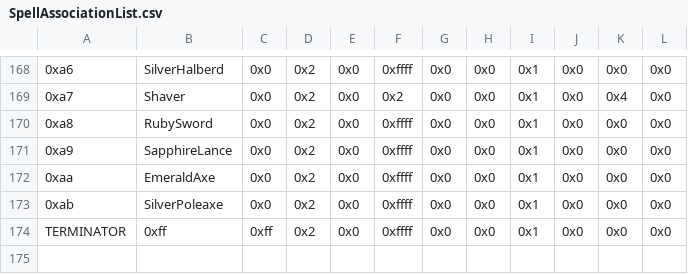
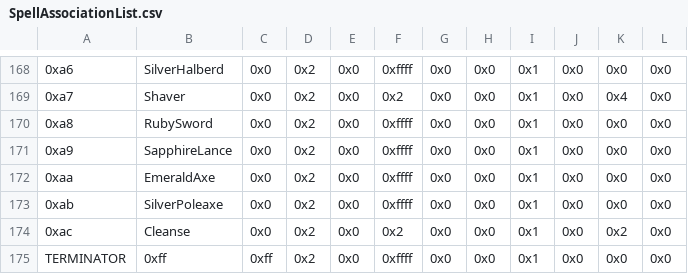
Before and after one commit to legendofloog/Apocalyphone, a CSV file: Tables/NightmareModules/Items/SpellAssociationList.csv, drawn as a sheet; only a part is shown, gaps mark what is left out; the diff names each change by its address in the sheet, - before the commit and + after, or states it on an @@ line.

```diff
--- a/Tables/NightmareModules/Items/SpellAssociationList.csv
+++ b/Tables/NightmareModules/Items/SpellAssociationList.csv
+row 174: 0xac | Cleanse | 0x0 | 0x2 | 0x0 | 0x2 | 0x0 | 0x0 | 0x1 | 0x0 | 0x2 | 0x0
```
Also changed, not shown: Tables/NightmareModules/Items/ItemTable.csv, 11 other files.
